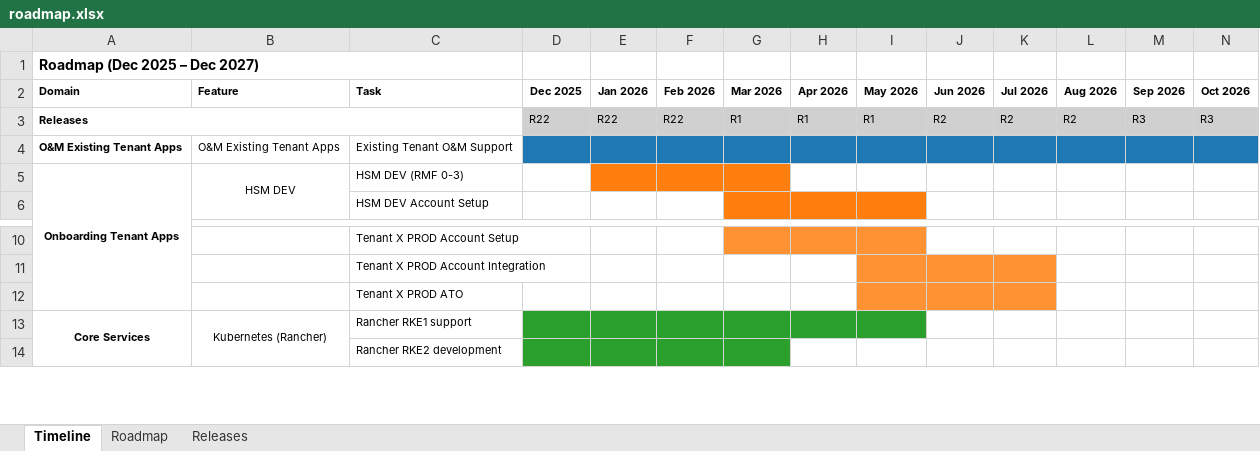
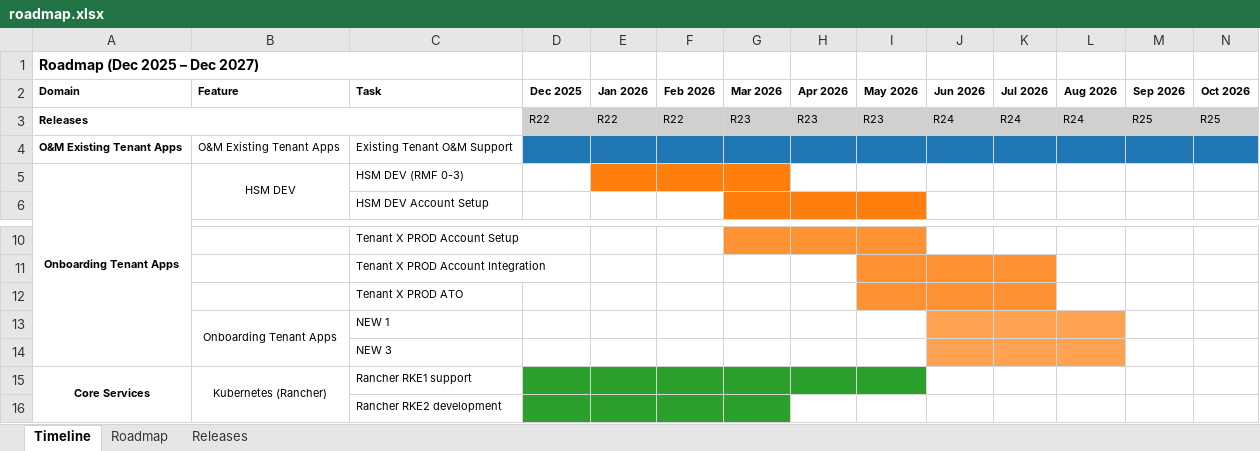
Before and after one commit to wyattjank/Roadmap-Render-Project, an Excel workbook: roadmap.xlsx, sheet Timeline, drawn as a sheet; only a part is shown, gaps mark what is left out; values as stored, in another font and other column widths than the file's, no borders; removed rows and columns are numbered as before the commit, all else as after; rows hold the shown columns only; the diff names each change by its address in the sheet, - before the commit and + after, or states it on an @@ line.

```diff
--- a/roadmap.xlsx (sheet Timeline)
+++ b/roadmap.xlsx (sheet Timeline)
-row 3: Releases |  |  | R22 | R22 | R22 | R1 | R1 | R1 | R2 | R2 | R2 | R3 | R3
+row 3: Releases |  |  | R22 | R22 | R22 | R23 | R23 | R23 | R24 | R24 | R24 | R25 | R25
+row 13:  | Onboarding Tenant Apps | NEW 1
+row 14:  |  | NEW 3
```
Also changed, not shown: sheet Roadmap, sheet Releases, 49 other files.
